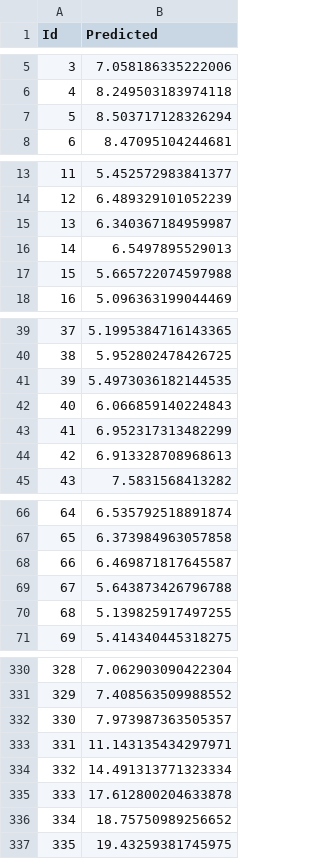
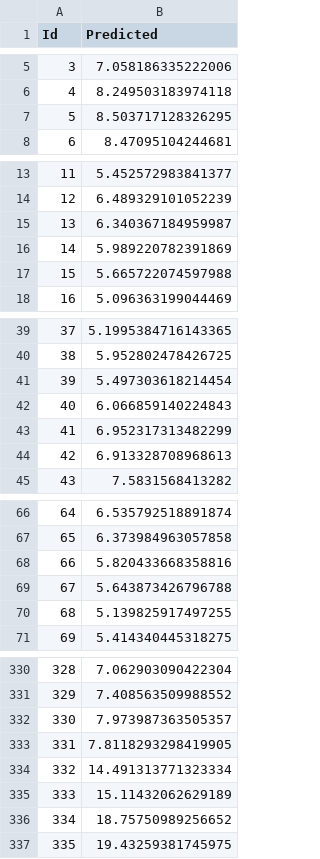
Before and after one commit to omiderfanmanesh/dengue-infections-prediction, a CSV file: output/submission.csv, drawn as a sheet; only a part is shown, gaps mark what is left out; the diff covers the shown part only.

```diff
--- a/output/submission.csv
+++ b/output/submission.csv
@@ -6,3 +6,3 @@ Id,Predicted
 4,8.249503183974118
-5,8.503717128326294
+5,8.503717128326295
 6,8.47095104244681
@@ -15,3 +15,3 @@ Id,Predicted
 13,6.340367184959987
-14,6.5497895529013
+14,5.989220782391869
 15,5.665722074597988
@@ -40,3 +40,3 @@ Id,Predicted
 38,5.952802478426725
-39,5.4973036182144535
+39,5.497303618214454
 40,6.066859140224843
@@ -67,3 +67,3 @@ Id,Predicted
 65,6.373984963057858
-66,6.469871817645587
+66,5.820433668358816
 67,5.643873426796788
@@ -332,5 +332,5 @@ Id,Predicted
 330,7.973987363505357
-331,11.143135434297971
+331,7.8118293298419905
 332,14.491313771323334
-333,17.612800204633878
+333,15.11432062629189
 334,18.75750989256652
```
Also changed, not shown: 18 edited cells elsewhere in this file, 2 other files.
